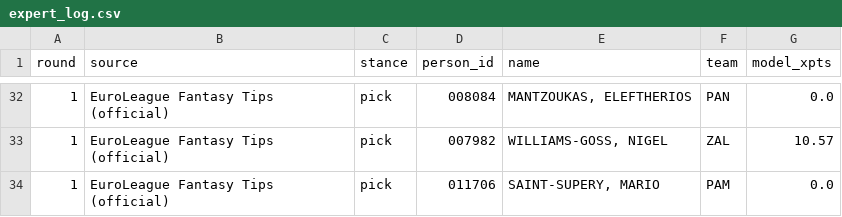
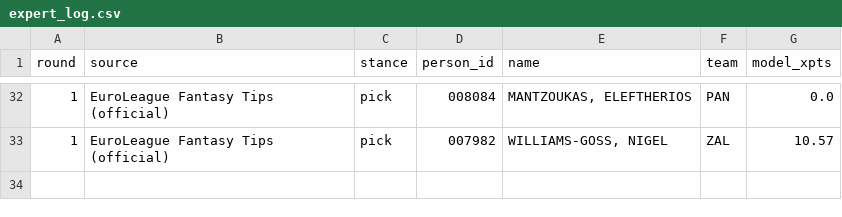
Before and after one commit to VaGlar/Euroleague-Fantasy-Challenge, a CSV file: data/public/expert_log.csv, drawn as a sheet; only a part is shown, gaps mark what is left out; the diff names each change by its address in the sheet, - before the commit and + after, or states it on an @@ line.

Commit message:
data: update 2026-09-24 12:52

```diff
--- a/data/public/expert_log.csv
+++ b/data/public/expert_log.csv
-row 34: 1 | EuroLeague Fantasy Tips (official) | pick | 011706 | SAINT-SUPERY, MARIO | PAM | 0.0
```
Also changed, not shown: 6 other files.
